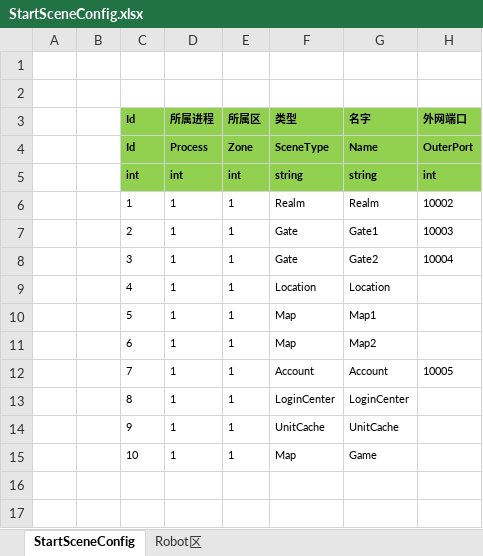
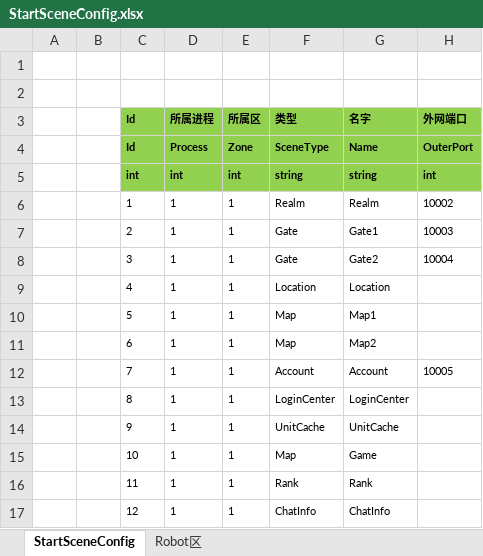
Before and after one commit to aw1989032513/HLM2, an Excel workbook: ET-EUI/Excel/StartSceneConfig.xlsx, sheet StartSceneConfig, drawn as a sheet; values as stored, in another font and other column widths than the file's, no borders; the diff names each change by its address in the sheet, - before the commit and + after, or states it on an @@ line.

```diff
--- a/ET-EUI/Excel/StartSceneConfig.xlsx (sheet StartSceneConfig)
+++ b/ET-EUI/Excel/StartSceneConfig.xlsx (sheet StartSceneConfig)
+row 16:  |  | 11 | 1 | 1 | Rank | Rank
+row 17:  |  | 12 | 1 | 1 | ChatInfo | ChatInfo
```
Also changed, not shown: 52 other files.
